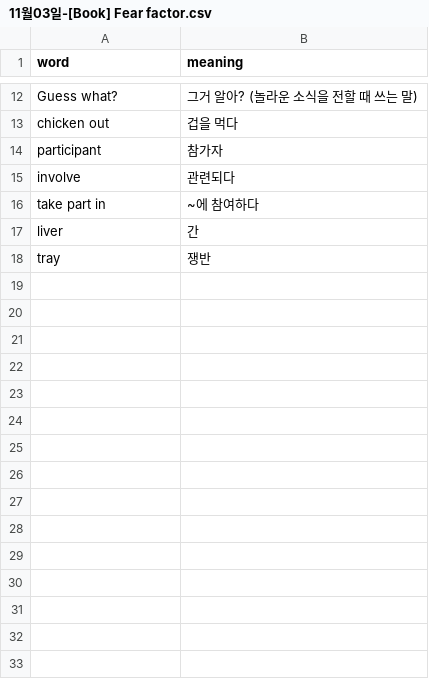
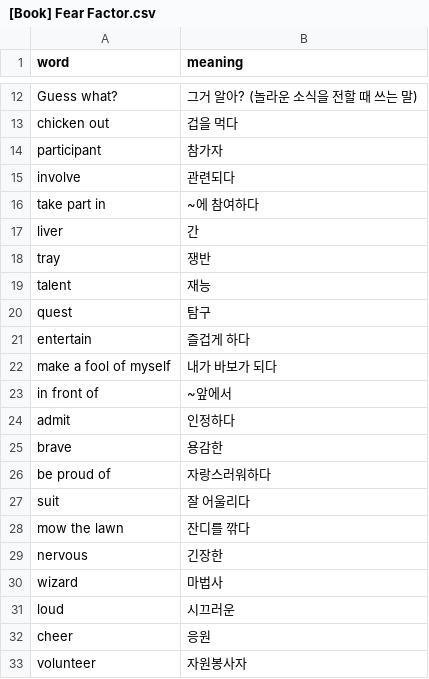
Before and after one commit to jamescbjeon/ty-english-word, a CSV file: words/[Book] Fear Factor.csv (was words/11월03일-[Book] Fear factor.csv), drawn as a sheet; only a part is shown, gaps mark what is left out.

```diff
--- a/words/11월03일-[Book] Fear factor.csv
+++ b/words/[Book] Fear Factor.csv
@@ -18 +18,16 @@ liver, 간
 tray, 쟁반
+talent,재능
+quest,탐구
+entertain,즐겁게 하다
+make a fool of myself,내가 바보가 되다
+in front of,~앞에서
+admit,인정하다
+brave,용감한
+be proud of,자랑스러워하다
+suit,잘 어울리다
+mow the lawn,잔디를 깎다
+nervous,긴장한
+wizard,마법사
+loud,시끄러운
+cheer,응원
+volunteer,자원봉사자
```
Also changed, not shown: 14 other files.
